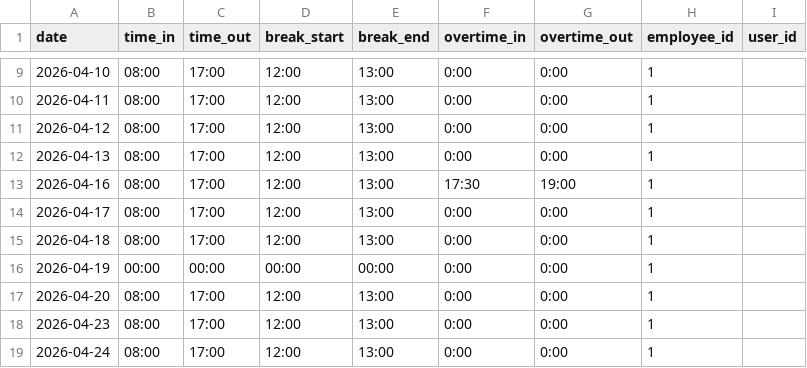
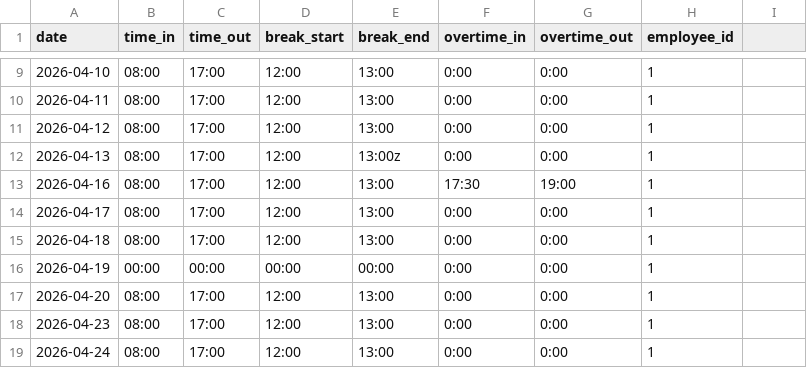
Before and after one commit to ViruSahastrabudhhe/laravel-hris, a CSV file: app/Helpers/test.csv, drawn as a sheet; only a part is shown, gaps mark what is left out; the diff names each change by its address in the sheet, - before the commit and + after, or states it on an @@ line.

```diff
--- a/app/Helpers/test.csv
+++ b/app/Helpers/test.csv
-I1: user_id
+I1: (empty)
-E12 (break_end): 13:00
+E12 (break_end): 13:00z
```
Also changed, not shown: 29 other files.
